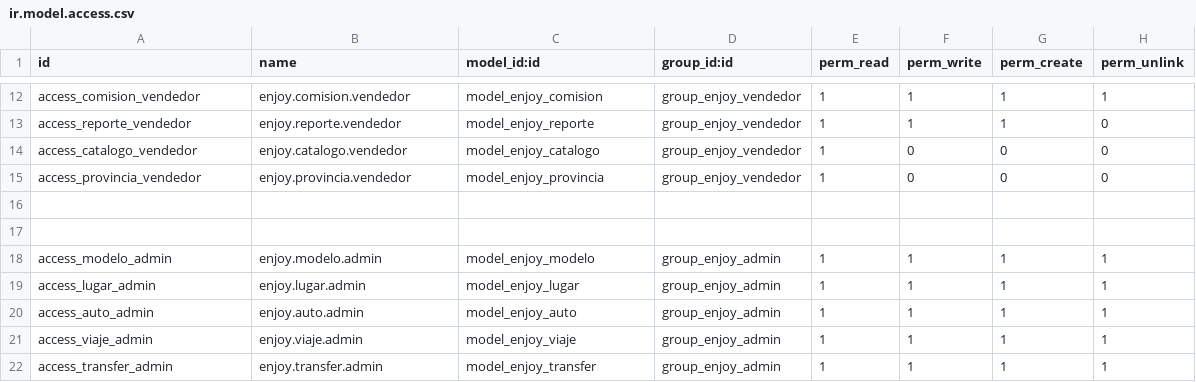
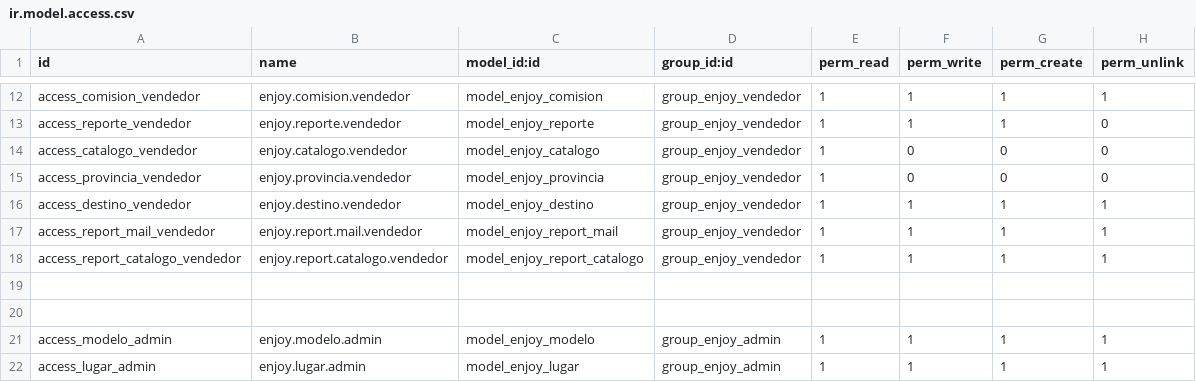
Before and after one commit to rochescobar/modules, a CSV file: enjoy/security/ir.model.access.csv, drawn as a sheet; only a part is shown, gaps mark what is left out; the shorter side is filled out with more unchanged rows; the diff names each change by its address in the sheet, - before the commit and + after, or states it on an @@ line.

```diff
--- a/enjoy/security/ir.model.access.csv
+++ b/enjoy/security/ir.model.access.csv
+row 16: access_destino_vendedor | enjoy.destino.vendedor | model_enjoy_destino | group_enjoy_vendedor | 1 | 1 | 1 | 1
+row 17: access_report_mail_vendedor | enjoy.report.mail.vendedor | model_enjoy_report_mail | group_enjoy_vendedor | 1 | 1 | 1 | 1
+row 18: access_report_catalogo_vendedor | enjoy.report.catalogo.vendedor | model_enjoy_report_catalogo | group_enjoy_vendedor | 1 | 1 | 1 | 1
```
Also changed, not shown: 13 other files.
